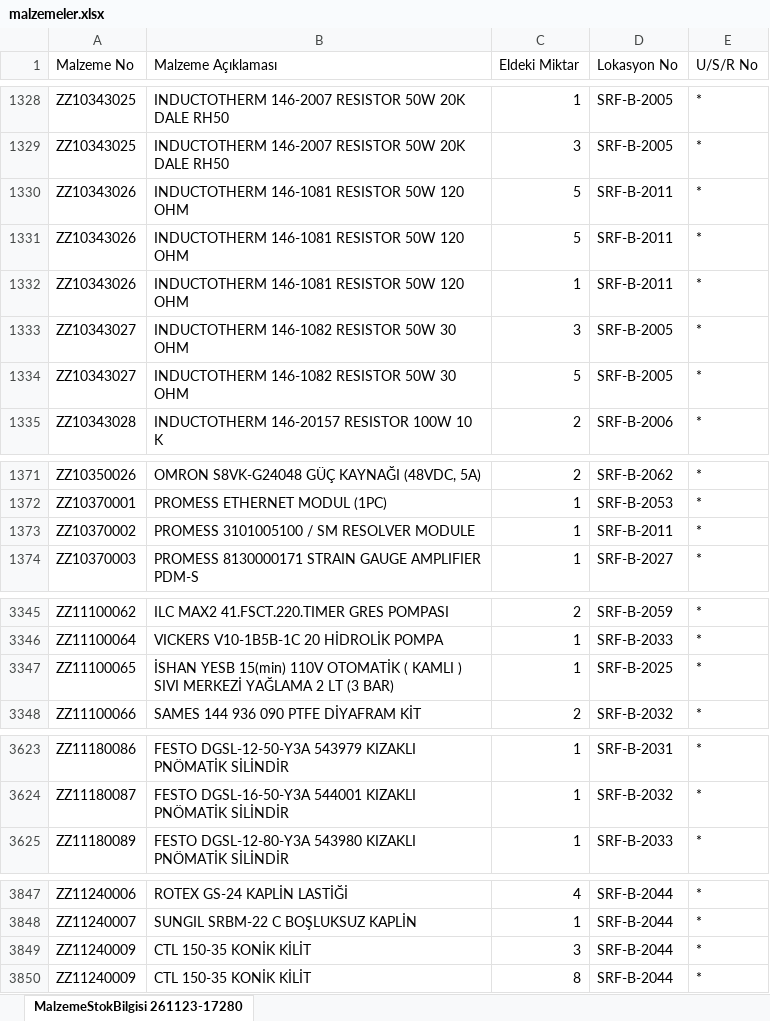
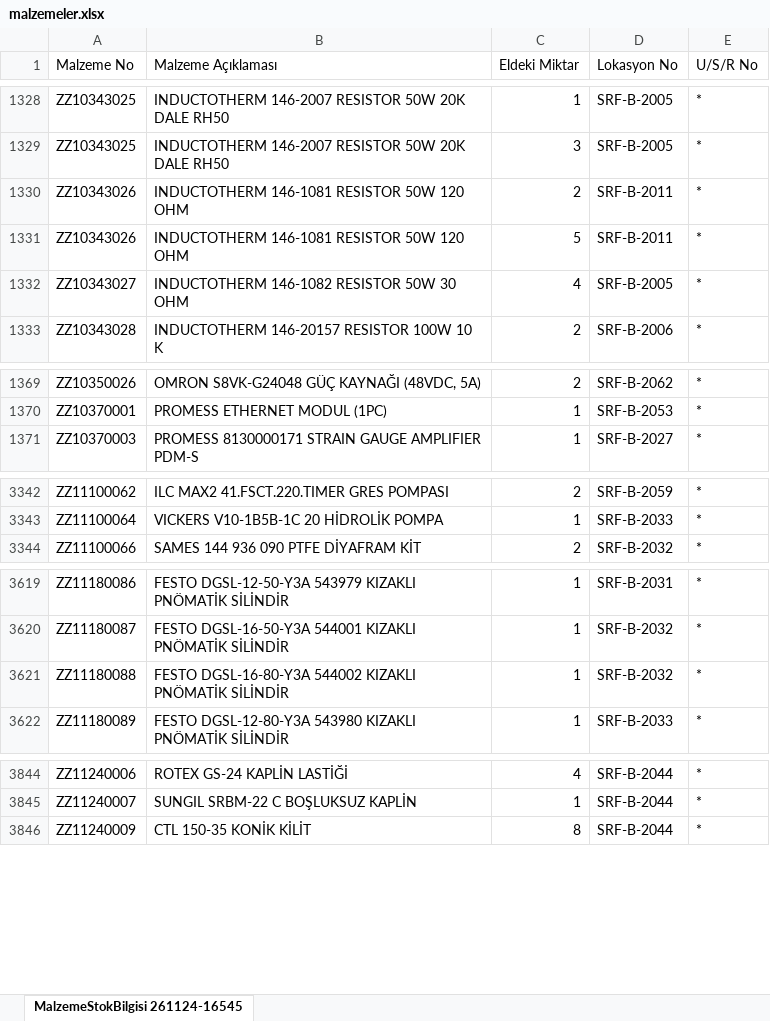
Before and after one commit to erdem-hrn/barkod, an Excel workbook: malzemeler.xlsx, sheet MalzemeStokBilgisi 261124-16545, drawn as a sheet; only a part is shown, gaps mark what is left out; values as stored, in another font and other column widths than the file's, no borders; removed rows and columns are numbered as before the commit, all else as after; the diff covers the shown part only; the diff names each change by its address in the sheet, - before the commit and + after, or states it on an @@ line.

Commit message:
Add files via upload

```diff
--- a/malzemeler.xlsx (sheet MalzemeStokBilgisi 261124-16545)
+++ b/malzemeler.xlsx (sheet MalzemeStokBilgisi 261124-16545)
-sheet tab: MalzemeStokBilgisi 261123-17280
+sheet tab: MalzemeStokBilgisi 261124-16545
-C1330 (Eldeki Miktar): 5
+C1330 (Eldeki Miktar): 2
-row 1332: ZZ10343026 | INDUCTOTHERM 146-1081 RESISTOR 50W 120 OHM | 1 | SRF-B-2011 | *
-C1332 (Eldeki Miktar): 3
+C1332 (Eldeki Miktar): 4
-row 1334: ZZ10343027 | INDUCTOTHERM 146-1082 RESISTOR 50W 30 OHM | 5 | SRF-B-2005 | *
-row 1373: ZZ10370002 | PROMESS 3101005100 / SM RESOLVER MODULE | 1 | SRF-B-2011 | *
-row 3347: ZZ11100065 | İSHAN YESB 15(min) 110V OTOMATİK ( KAMLI ) SIVI MERKEZİ YAĞLAMA 2 LT (3 BAR) | 1 | SRF-B-2025 | *
+row 3621: ZZ11180088 | FESTO DGSL-16-80-Y3A 544002 KIZAKLI PNÖMATİK SİLİNDİR | 1 | SRF-B-2032 | *
-row 3849: ZZ11240009 | CTL 150-35 KONİK KİLİT | 3 | SRF-B-2044 | *
```
Also changed, not shown: 1 added row, 2 removed rows and 12 edited cells elsewhere in this sheet.
